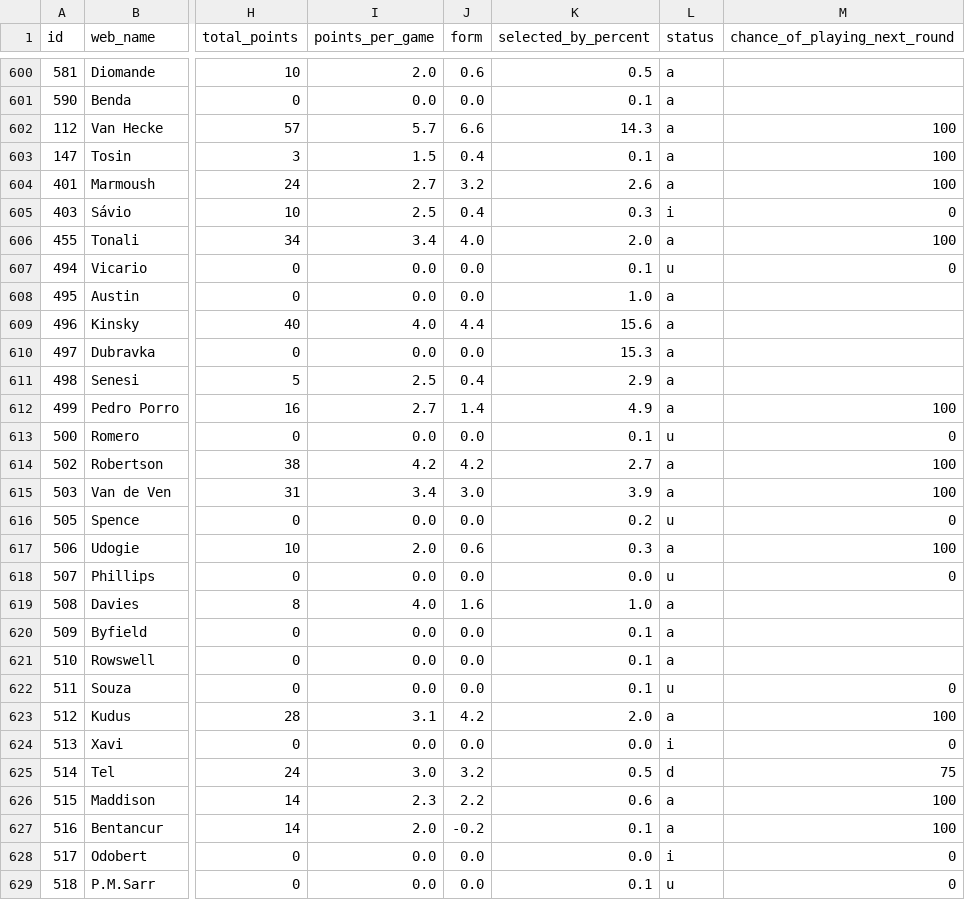
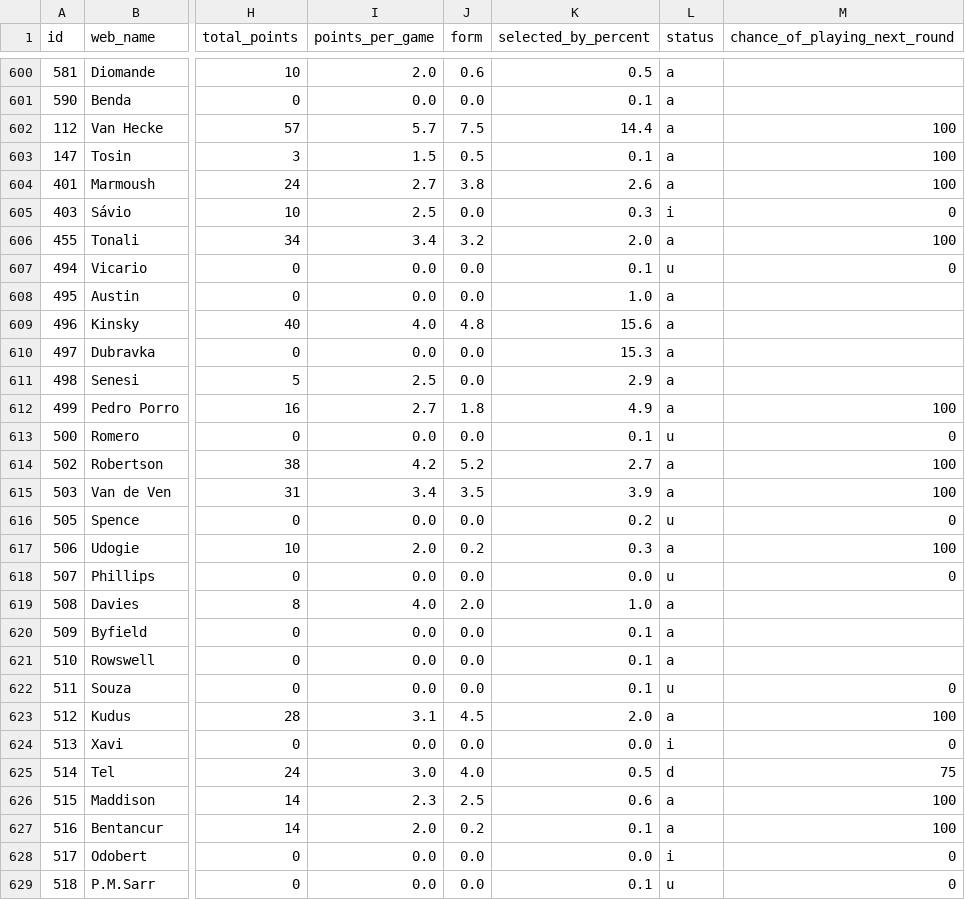
Before and after one commit to vagabondsscrapbook/fpl_data, a CSV file: players.csv, drawn as a sheet; only a part is shown, gaps mark what is left out; the diff covers the shown part only; the diff names each change by its address in the sheet, - before the commit and + after, or states it on an @@ line.

```diff
--- a/players.csv
+++ b/players.csv
-J602 (form): 6.6
+J602 (form): 7.5
-K602 (selected_by_percent): 14.3
+K602 (selected_by_percent): 14.4
-J603 (form): 0.4
+J603 (form): 0.5
-J604 (form): 3.2
+J604 (form): 3.8
-J605 (form): 0.4
+J605 (form): 0.0
-J606 (form): 4.0
+J606 (form): 3.2
-J609 (form): 4.4
+J609 (form): 4.8
-J611 (form): 0.4
+J611 (form): 0.0
-J612 (form): 1.4
+J612 (form): 1.8
-J614 (form): 4.2
+J614 (form): 5.2
-J615 (form): 3.0
+J615 (form): 3.5
-J617 (form): 0.6
+J617 (form): 0.2
-J619 (form): 1.6
+J619 (form): 2.0
-J623 (form): 4.2
+J623 (form): 4.5
-J625 (form): 3.2
+J625 (form): 4.0
-J626 (form): 2.2
+J626 (form): 2.5
-J627 (form): -0.2
+J627 (form): 0.2
```
Also changed, not shown: 62 edited cells elsewhere in this file, news_log.csv, players_extra.csv, 1 other file.
